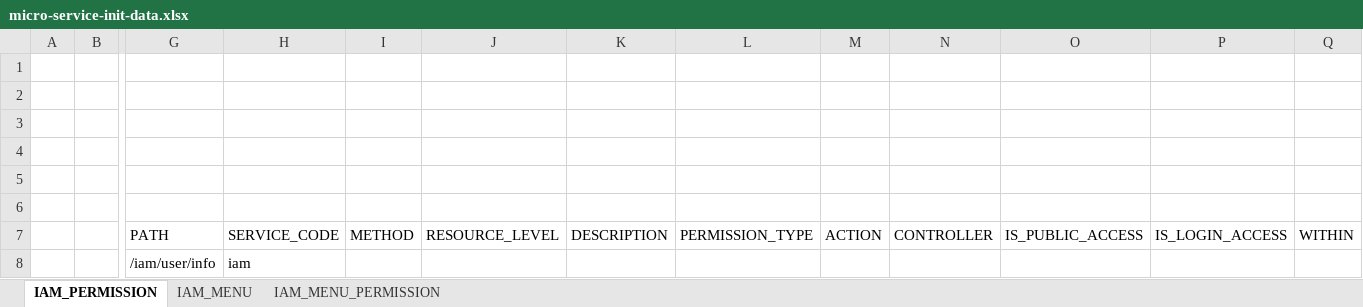
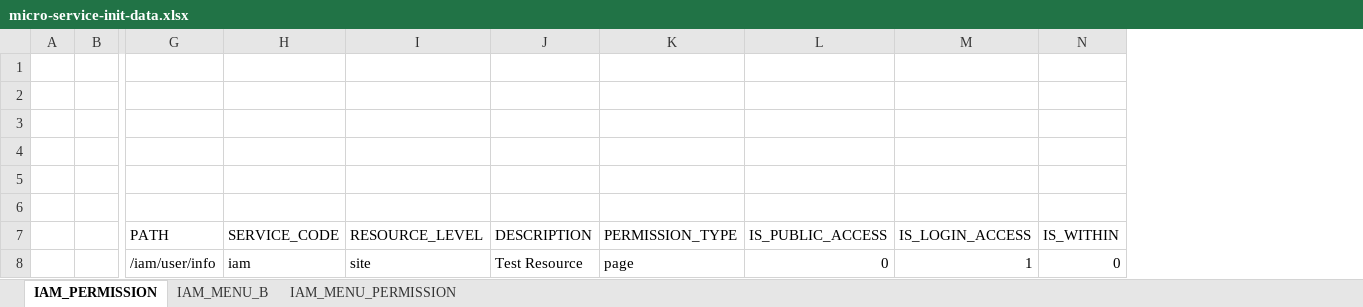
Before and after one commit to choerodon/iam-service, an Excel workbook: src/main/resources/script/front/micro-service-init-data.xlsx, sheet IAM_PERMISSION, drawn as a sheet; only a part is shown, gaps mark what is left out; values as stored, in another font and other column widths than the file's, no borders; removed rows and columns are numbered as before the commit, all else as after; rows hold the shown columns only; the diff names each change by its address in the sheet, - before the commit and + after, or states it on an @@ line.

```diff
--- a/src/main/resources/script/front/micro-service-init-data.xlsx (sheet IAM_PERMISSION)
+++ b/src/main/resources/script/front/micro-service-init-data.xlsx (sheet IAM_PERMISSION)
-sheet tab: IAM_MENU
+sheet tab: IAM_MENU_B
-column I (METHOD), empty
-column M (ACTION), empty
-column N (CONTROLLER), empty
-column Q (WITHIN), empty
+column N (IS_WITHIN), empty
-row 8:  |  | /iam/user/info | iam
+row 8:  |  | /iam/user/info | iam | site | Test Resource | page | 0 | 1 | 0
```
Also changed, not shown: sheet IAM_MENU_B, formulas that keep their value, src/main/resources/script/db/2018-03-27-init-data.xlsx, 2 other files.
